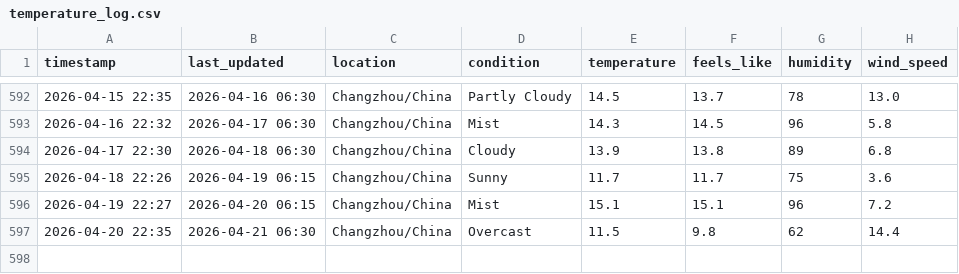
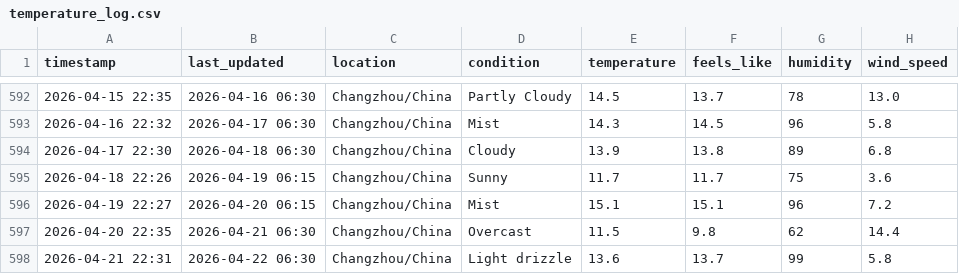
Before and after one commit to delsdwf/medium_actions_weather, a CSV file: temperature_log.csv, drawn as a sheet; only a part is shown, gaps mark what is left out.

```diff
--- a/temperature_log.csv
+++ b/temperature_log.csv
@@ -597 +597,2 @@ timestamp,last_updated,location,condition,temperature,feels_like,humidity,wind_s
 2026-04-20 22:35,2026-04-21 06:30,Changzhou/China,Overcast,11.5,9.8,62,14.4
+2026-04-21 22:31,2026-04-22 06:30,Changzhou/China,Light drizzle,13.6,13.7,99,5.8
```
